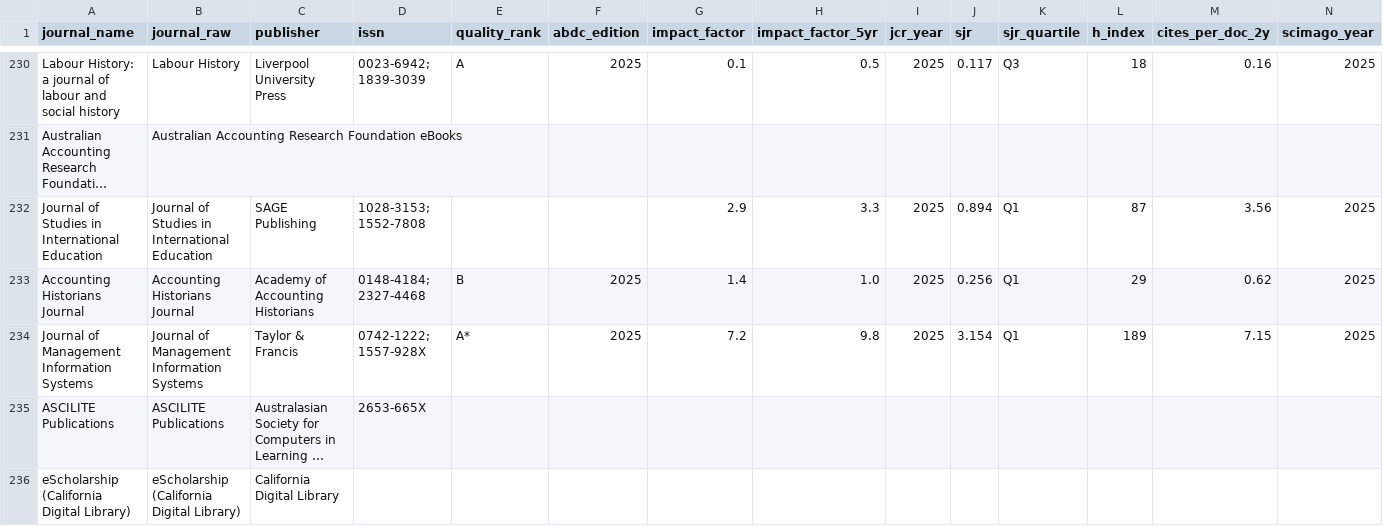
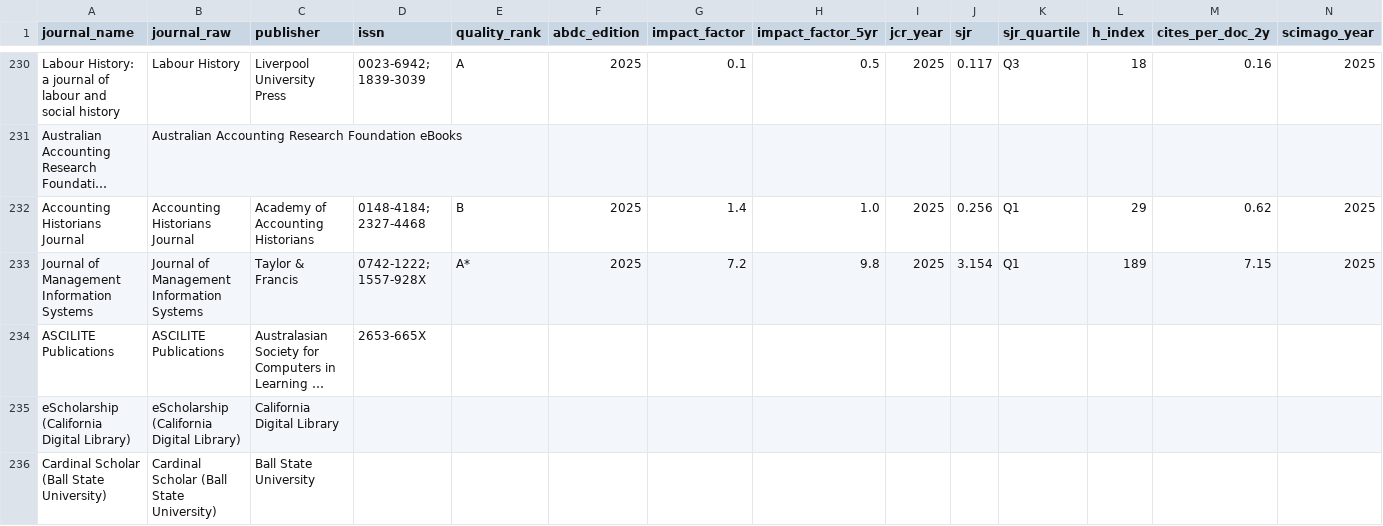
Before and after one commit to yuhanwang0612/cits3200-, a CSV file: final output/unimelb/unimelb_journals.csv, drawn as a sheet; only a part is shown, gaps mark what is left out; the shorter side is filled out with more unchanged rows; long unchanged cells end in …; the diff names each change by its address in the sheet, - before the commit and + after, or states it on an @@ line.

```diff
--- a/final output/unimelb/unimelb_journals.csv
+++ b/final output/unimelb/unimelb_journals.csv
-row 232: Journal of Studies in International Education | Journal of Studies in International Education | SAGE Publishing | 1028-3153; 1552-7808 |  |  | 2.9 | 3.3 | 2025 | 0.894 | Q1 | 87 | 3.56 | 2025
```
Also changed, not shown: final output/adelaide/adelaide_publications.csv, final output/adelaide/adelaide_staff.csv, 20 other files.
